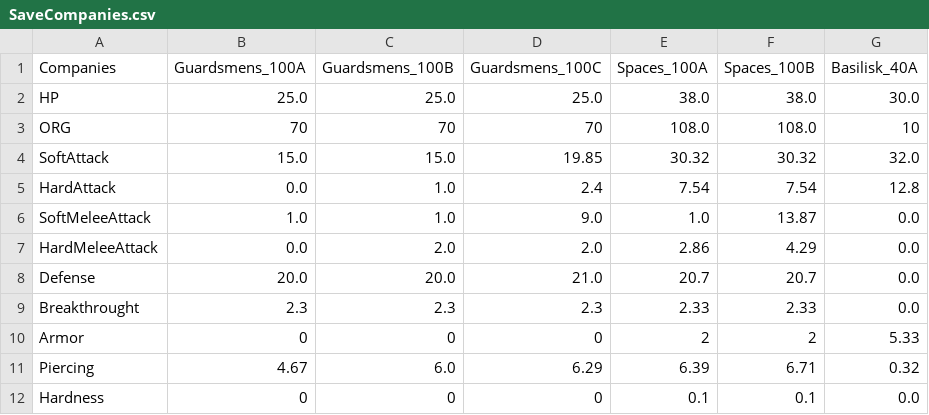
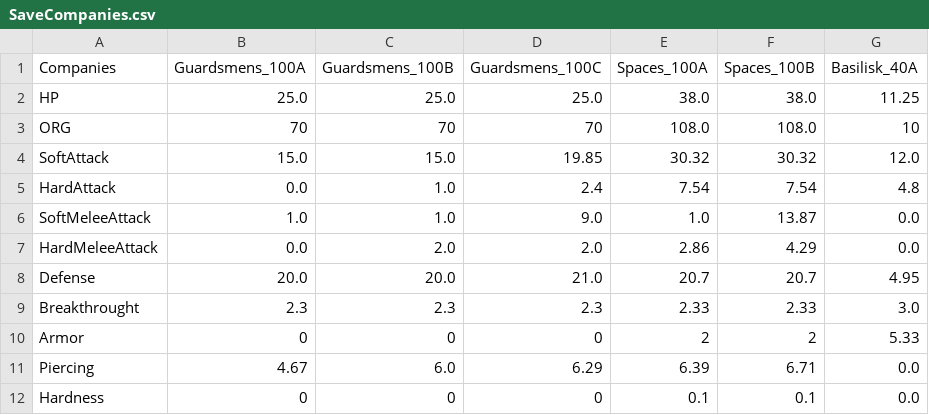
Before and after one commit to Florian-DELRIEU/HOI4_Calculator, a CSV file: W40K/CSVs/SaveCompanies.csv, drawn as a sheet.

```diff
--- a/W40K/CSVs/SaveCompanies.csv
+++ b/W40K/CSVs/SaveCompanies.csv
@@ -1,12 +1,12 @@
 Companies,Guardsmens_100A,Guardsmens_100B,Guardsmens_100C,Spaces_100A,Spaces_100B,Basilisk_40A
-HP,25.0,25.0,25.0,38.0,38.0,30.0
+HP,25.0,25.0,25.0,38.0,38.0,11.25
 ORG,70,70,70,108.0,108.0,10
-SoftAttack,15.0,15.0,19.85,30.32,30.32,32.0
-HardAttack,0.0,1.0,2.4,7.54,7.54,12.8
+SoftAttack,15.0,15.0,19.85,30.32,30.32,12.0
+HardAttack,0.0,1.0,2.4,7.54,7.54,4.8
 SoftMeleeAttack,1.0,1.0,9.0,1.0,13.87,0.0
 HardMeleeAttack,0.0,2.0,2.0,2.86,4.29,0.0
-Defense,20.0,20.0,21.0,20.7,20.7,0.0
-Breakthrought,2.3,2.3,2.3,2.33,2.33,0.0
+Defense,20.0,20.0,21.0,20.7,20.7,4.95
+Breakthrought,2.3,2.3,2.3,2.33,2.33,3.0
 Armor,0,0,0,2,2,5.33
-Piercing,4.67,6.0,6.29,6.39,6.71,0.32
+Piercing,4.67,6.0,6.29,6.39,6.71,0.0
 Hardness,0,0,0,0.1,0.1,0.0
```
Also changed, not shown: W40K/CSVs/SaveUnit.csv, 3 other files.
